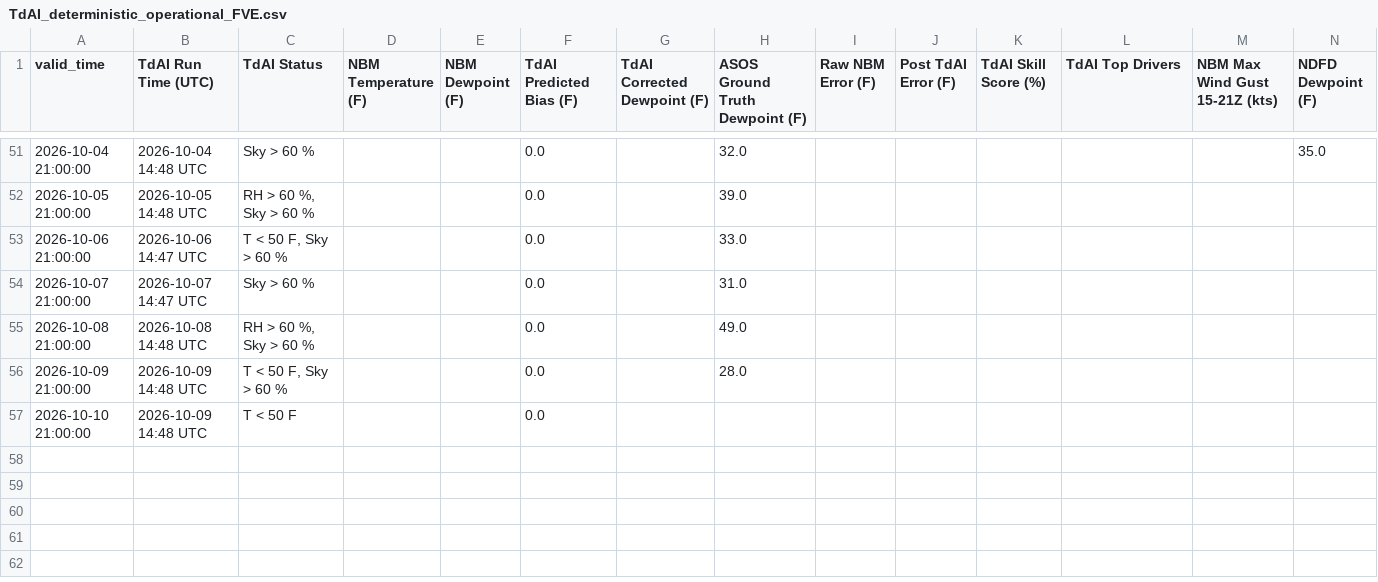
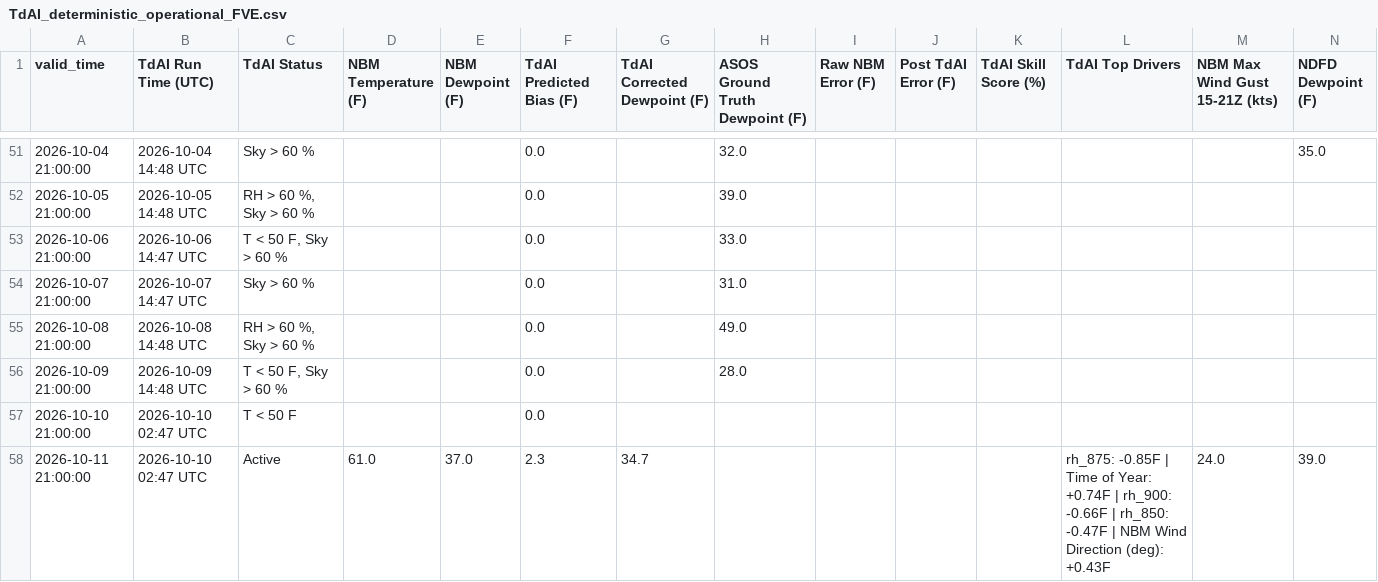
Before and after one commit to sean838432/TdAI, a CSV file: deterministic_output/TdAI_deterministic_operational_FVE.csv, drawn as a sheet; only a part is shown, gaps mark what is left out; rows hold the shown columns only; the diff names each change by its address in the sheet, - before the commit and + after, or states it on an @@ line.

```diff
--- a/deterministic_output/TdAI_deterministic_operational_FVE.csv
+++ b/deterministic_output/TdAI_deterministic_operational_FVE.csv
-B57 (TdAI Run Time (UTC)): 2026-10-09 14:48 UTC
+B57 (TdAI Run Time (UTC)): 2026-10-10 02:47 UTC
+row 58: 2026-10-11 21:00:00 | 2026-10-10 02:47 UTC | Active | 61.0 | 37.0 | 2.3 | 34.7 |  |  |  |  | rh_875: -0.85F | Time of Year: +0.74F | rh_900: -0.66F | rh_850: -0.47F | NBM Wind Direction (deg): +0.43F | 24.0 | 39.0
```
Also changed, not shown: deterministic_output/TdAI_deterministic_operational_CAR.csv, probabilistic_output/TdAI_probabilistic_operational_BGR.csv, 9 other files.
